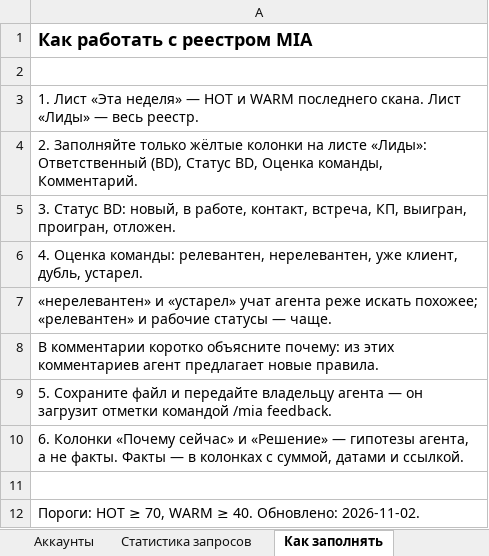
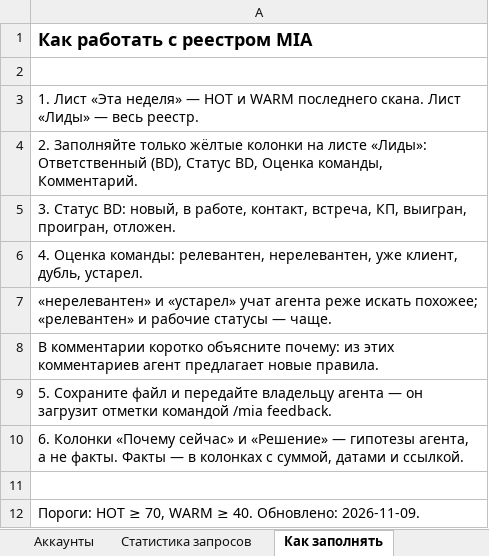
Before and after one commit to BlackUgatti/CIA, an Excel workbook: reports/leads.xlsx, sheet Как заполнять, drawn as a sheet; values as stored, in another font and other column widths than the file's, no borders; the diff names each change by its address in the sheet, - before the commit and + after, or states it on an @@ line.

```diff
--- a/reports/leads.xlsx (sheet Как заполнять)
+++ b/reports/leads.xlsx (sheet Как заполнять)
-A12: …40. Обновлено: 2026-11-02.
+A12: …40. Обновлено: 2026-11-09.
```
Also changed, not shown: sheet Статистика запросов, sheet Лиды, sheet Эта неделя, sheet Аккаунты, 16 other files.
